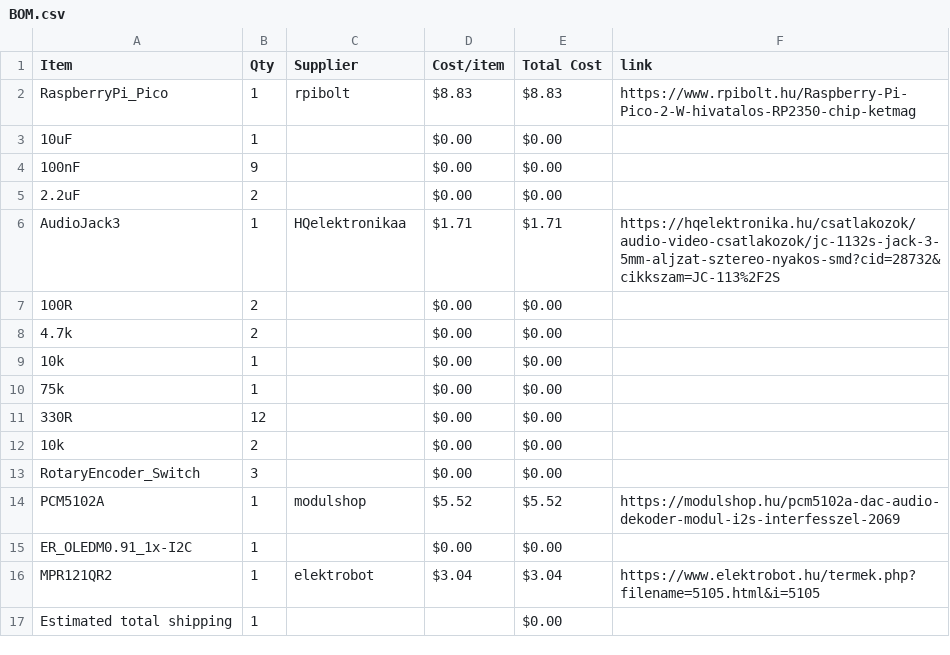
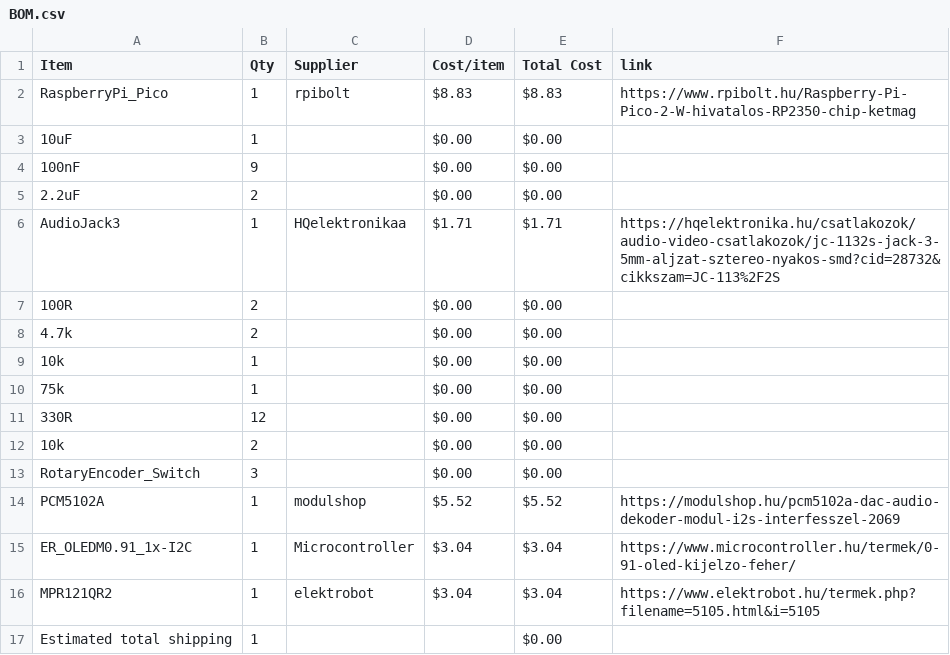
Before and after one commit to A41K/Fuji-Synth, a CSV file: BOM.csv, drawn as a sheet.

Commit message:
Sync Fuji-Synth from Half Life

```diff
--- a/BOM.csv
+++ b/BOM.csv
@@ -14,3 +14,3 @@ RotaryEncoder_Switch,3,,$0.00,$0.00,
 PCM5102A,1,modulshop,$5.52,$5.52,https://modulshop.hu/pcm5102a-dac-audio-dekoder-modul-i2s-interfesszel-2069
-ER_OLEDM0.91_1x-I2C,1,,$0.00,$0.00,
+ER_OLEDM0.91_1x-I2C,1,Microcontroller,$3.04,$3.04,https://www.microcontroller.hu/termek/0-91-oled-kijelzo-feher/
 MPR121QR2,1,elektrobot,$3.04,$3.04,https://www.elektrobot.hu/termek.php?filename=5105.html&i=5105
```
